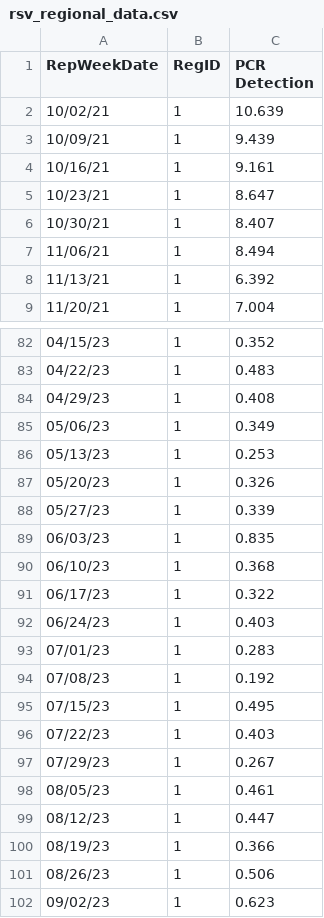
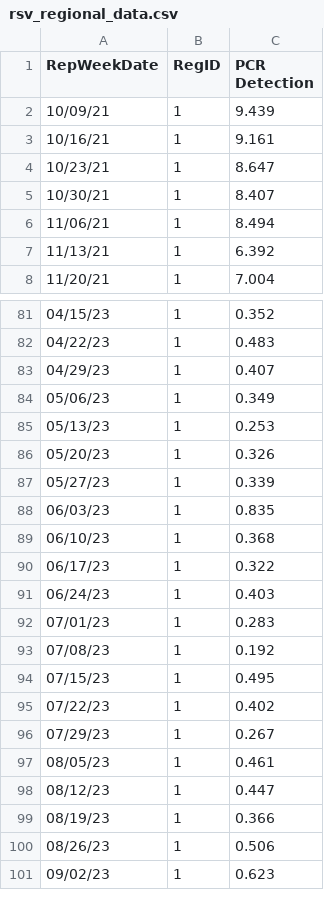
Before and after one commit to jasonwlee1/RSV-Regional-Data-Pull, a CSV file: rsv_regional_data.csv, drawn as a sheet; only a part is shown, gaps mark what is left out; the diff covers the shown part only.

```diff
--- a/rsv_regional_data.csv
+++ b/rsv_regional_data.csv
@@ -1,3 +1,2 @@
 RepWeekDate,RegID,PCR Detection
-10/02/21,1,10.639
 10/09/21,1,9.439
@@ -83,3 +82,3 @@ RepWeekDate,RegID,PCR Detection
 04/22/23,1,0.483
-04/29/23,1,0.408
+04/29/23,1,0.407
 05/06/23,1,0.349
@@ -95,3 +94,3 @@ RepWeekDate,RegID,PCR Detection
 07/15/23,1,0.495
-07/22/23,1,0.403
+07/22/23,1,0.402
 07/29/23,1,0.267
```
Also changed, not shown: 4 added rows, 3 removed rows and 11 edited cells elsewhere in this file.
